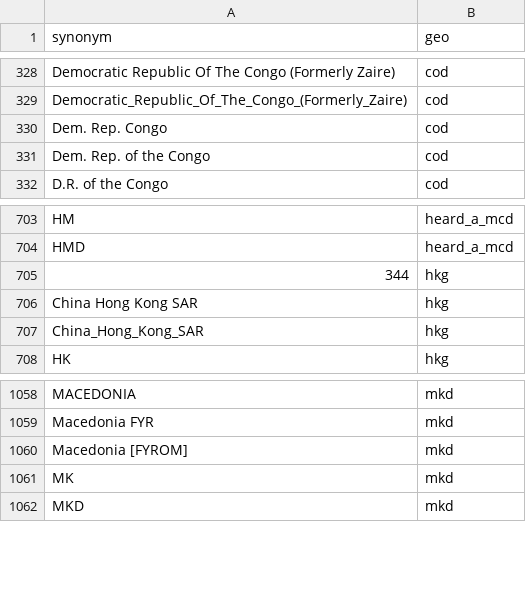
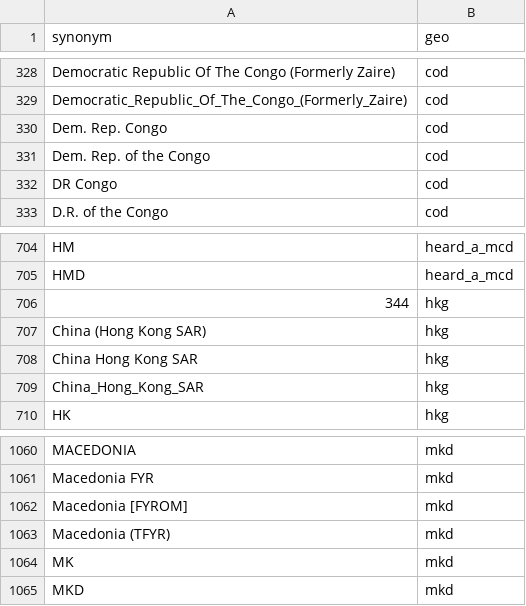
Before and after one commit to open-numbers/ddf--open_numbers, a CSV file: ddf--synonyms--geo.csv, drawn as a sheet; only a part is shown, gaps mark what is left out.

```diff
--- a/ddf--synonyms--geo.csv
+++ b/ddf--synonyms--geo.csv
@@ -331,2 +331,3 @@ Dem. Rep. Congo,cod
 Dem. Rep. of the Congo,cod
+DR Congo,cod
 D.R. of the Congo,cod
@@ -705,2 +706,3 @@ HMD,heard_a_mcd
 344,hkg
+China (Hong Kong SAR),hkg
 China Hong Kong SAR,hkg
@@ -1060,2 +1062,3 @@ Macedonia FYR,mkd
 Macedonia [FYROM],mkd
+Macedonia (TFYR),mkd
 MK,mkd
```
